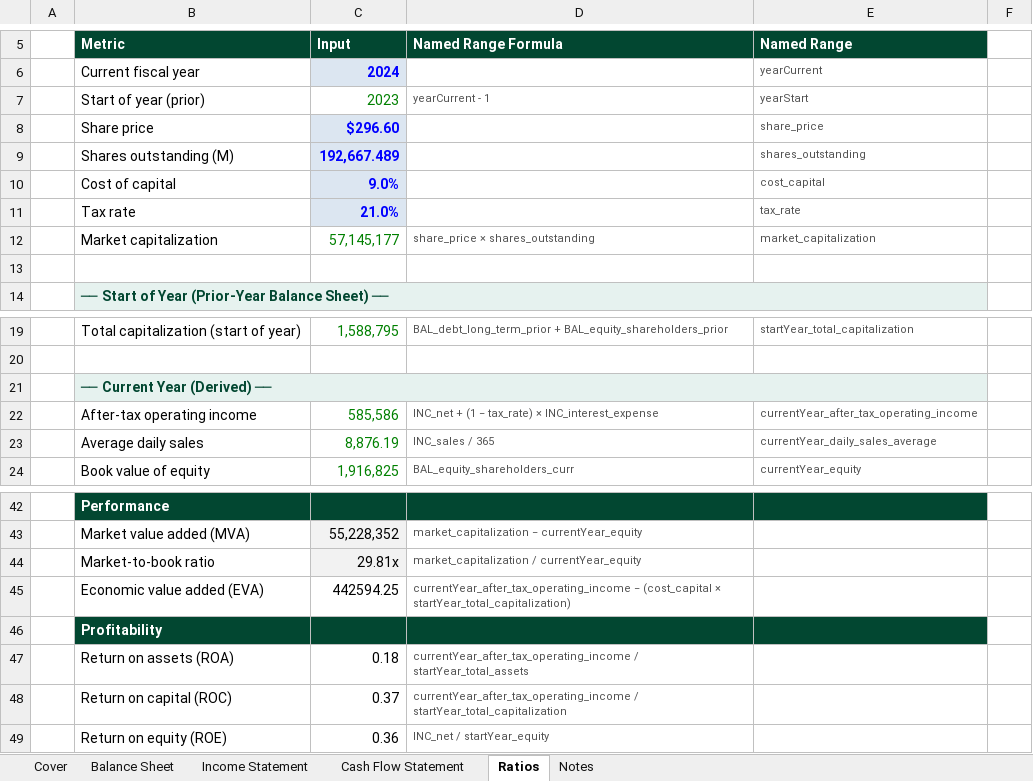
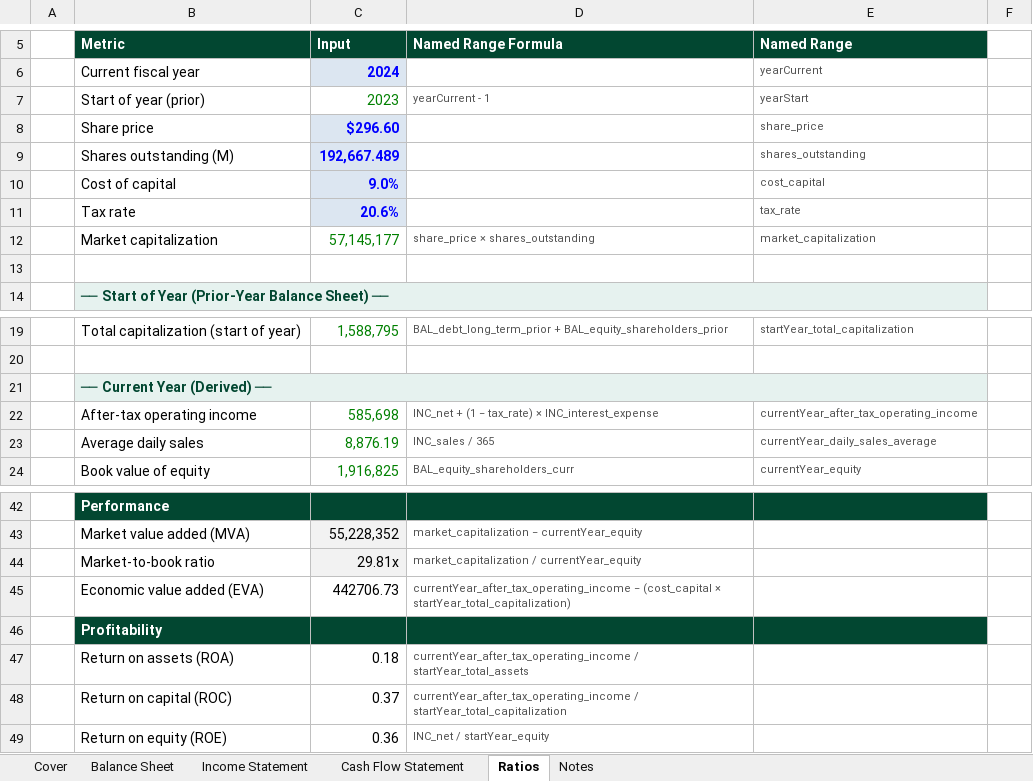
Before and after one commit to hiencam-V33/Corporate-Finance, an Excel workbook: models/builds/2026-05-17-cam-sectra-financials.xlsx, sheet Ratios, drawn as a sheet; only a part is shown, gaps mark what is left out; values as stored, in another font and other column widths than the file's, no borders; the diff names each change by its address in the sheet, - before the commit and + after, or states it on an @@ line.

Commit message:
Update 2026-05-17-cam-sectra-financials.xlsx
Revised tax rate from 0.21 to 0.206 at Ratios tab C11, change "SEK millions" to "SEK thousand" in Notes Tab C10, C28

```diff
--- a/models/builds/2026-05-17-cam-sectra-financials.xlsx (sheet Ratios)
+++ b/models/builds/2026-05-17-cam-sectra-financials.xlsx (sheet Ratios)
-C11 (Input): 21.0%
+C11 (Input): 20.6%
-C22 (Input): 585,586
+C22 (Input): 585,698
-C45 (Input): 442594.25
+C45 (Input): 442706.73
```
Also changed, not shown: sheet Notes.
